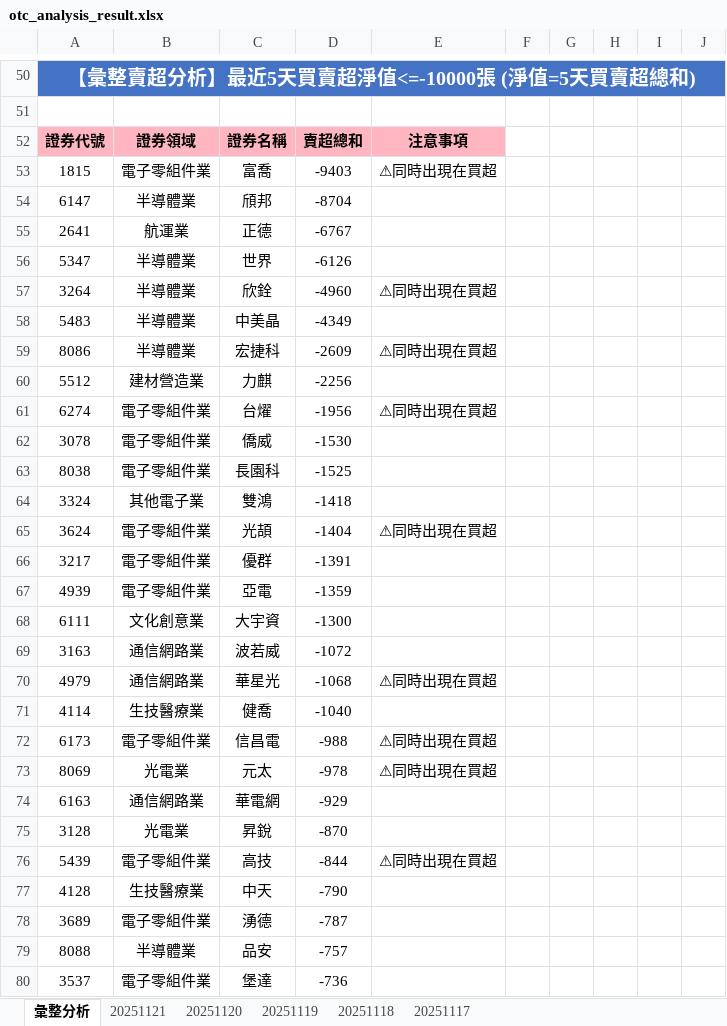
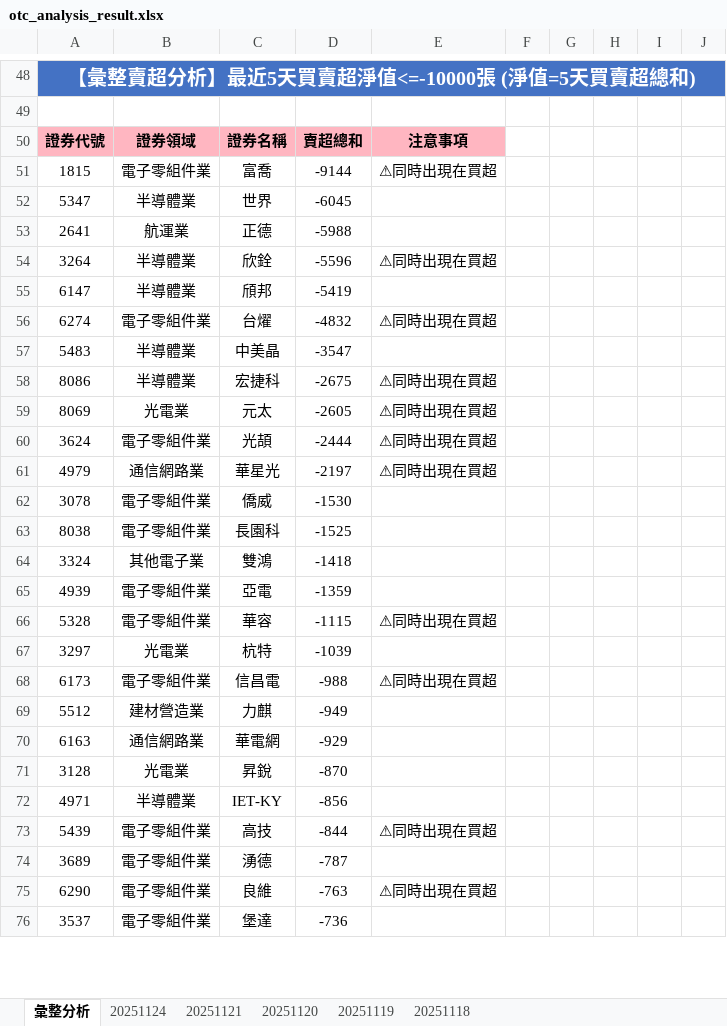
Before and after one commit to ccupcpop/GetDailyStock, an Excel workbook: StockInfo/otc_analysis_result.xlsx, sheet 彙整分析, drawn as a sheet; only a part is shown, gaps mark what is left out; values as stored, in another font and other column widths than the file's, no borders; removed rows and columns are numbered as before the commit, all else as after; the diff covers the shown part only; the diff names each change by its address in the sheet, - before the commit and + after, or states it on an @@ line.

```diff
--- a/StockInfo/otc_analysis_result.xlsx (sheet 彙整分析)
+++ b/StockInfo/otc_analysis_result.xlsx (sheet 彙整分析)
-sheet tab: 20251117
+sheet tab: 20251124
-D51: -9403
+D51: -9144
-row 54: 6147 | 半導體業 | 頎邦 | -8704
-row 55: 2641 | 航運業 | 正德 | -6767
-D52: -6126
+D52: -6045
+row 53: 2641 | 航運業 | 正德 | -5988
-D54: -4960
+D54: -5596
+row 55: 6147 | 半導體業 | 頎邦 | -5419
+row 56: 6274 | 電子零組件業 | 台燿 | -4832 | ⚠同時出現在買超
-D57: -4349
+D57: -3547
-D58: -2609
+D58: -2675
-row 60: 5512 | 建材營造業 | 力麒 | -2256
-row 61: 6274 | 電子零組件業 | 台燿 | -1956 | ⚠同時出現在買超
+row 59: 8069 | 光電業 | 元太 | -2605 | ⚠同時出現在買超
+row 60: 3624 | 電子零組件業 | 光頡 | -2444 | ⚠同時出現在買超
+row 61: 4979 | 通信網路業 | 華星光 | -2197 | ⚠同時出現在買超
-row 65: 3624 | 電子零組件業 | 光頡 | -1404 | ⚠同時出現在買超
-row 66: 3217 | 電子零組件業 | 優群 | -1391
-row 68: 6111 | 文化創意業 | 大宇資 | -1300
-row 69: 3163 | 通信網路業 | 波若威 | -1072
-row 70: 4979 | 通信網路業 | 華星光 | -1068 | ⚠同時出現在買超
-row 71: 4114 | 生技醫療業 | 健喬 | -1040
+row 66: 5328 | 電子零組件業 | 華容 | -1115 | ⚠同時出現在買超
+row 67: 3297 | 光電業 | 杭特 | -1039
-row 73: 8069 | 光電業 | 元太 | -978 | ⚠同時出現在買超
+row 69: 5512 | 建材營造業 | 力麒 | -949
+row 72: 4971 | 半導體業 | IET-KY | -856
-row 77: 4128 | 生技醫療業 | 中天 | -790
-row 79: 8088 | 半導體業 | 品安 | -757
+row 75: 6290 | 電子零組件業 | 良維 | -763 | ⚠同時出現在買超
```
Also changed, not shown: 55 added rows, 48 removed rows and 34 edited cells elsewhere in this sheet, sheet 20251121, StockInfo/tse_analysis_result.xlsx, 12 other files.
